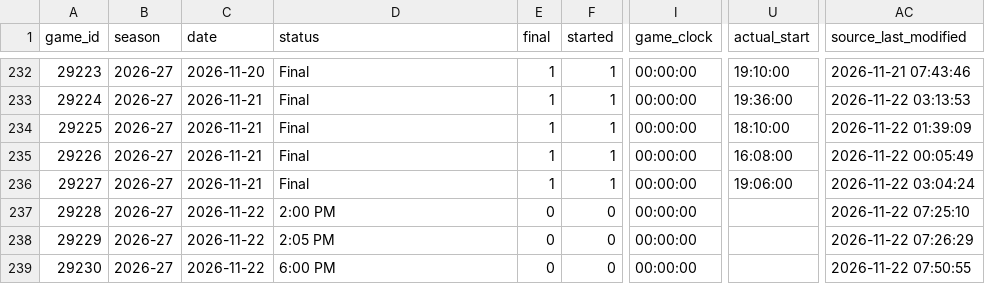
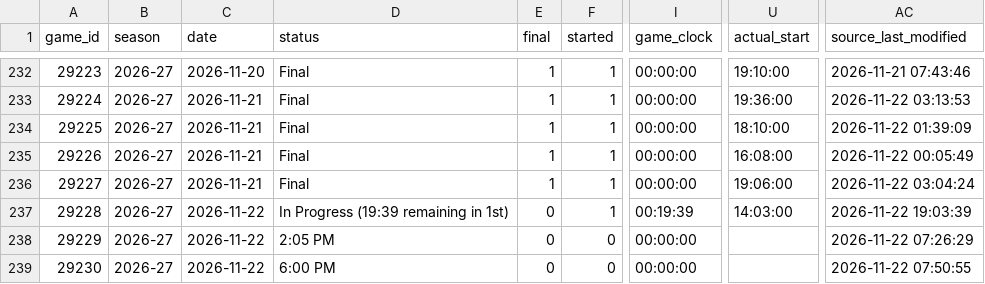
Before and after one commit to NoahCornish/IceIndex, a CSV file: data/games/2026-27/official_game_metadata.csv, drawn as a sheet; only a part is shown, gaps mark what is left out; the diff names each change by its address in the sheet, - before the commit and + after, or states it on an @@ line.

```diff
--- a/data/games/2026-27/official_game_metadata.csv
+++ b/data/games/2026-27/official_game_metadata.csv
-D237 (status): 2:00 PM
+D237 (status): In Progress (19:39 remaining in 1st)
-F237 (started): 0
+F237 (started): 1
-I237 (game_clock): 00:00:00
+I237 (game_clock): 00:19:39
-U237 (actual_start): (empty)
+U237 (actual_start): 14:03:00
-AC237 (source_last_modified): 2026-11-22 07:25:10
+AC237 (source_last_modified): 2026-11-22 19:03:39
```
Also changed, not shown: data/games/2026-27/manifest.csv, data/games/2026-27/official_game_officials.csv, 18 other files.
